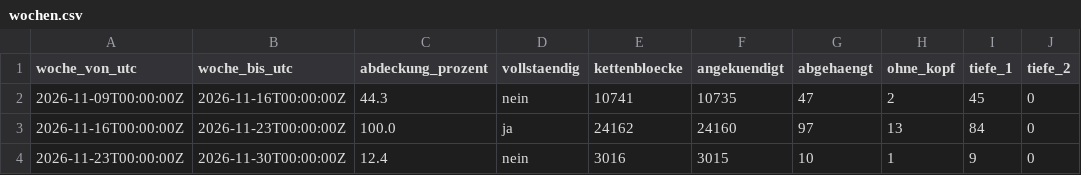
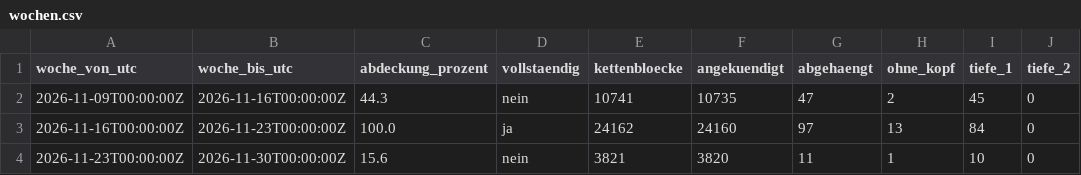
Before and after one commit to neoalphavault-png/kaspa-pulse, a CSV file: data/zcash-mainnet/lauscher-dauer/wochen.csv, drawn as a sheet; only a part is shown; the diff names each change by its address in the sheet, - before the commit and + after, or states it on an @@ line.

Commit message:
zcash mainnet: zuhoerer dauer auswertung [bot]

```diff
--- a/data/zcash-mainnet/lauscher-dauer/wochen.csv
+++ b/data/zcash-mainnet/lauscher-dauer/wochen.csv
-C4 (abdeckung_prozent): 12.4
+C4 (abdeckung_prozent): 15.6
-E4 (kettenbloecke): 3016
+E4 (kettenbloecke): 3821
-F4 (angekuendigt): 3015
+F4 (angekuendigt): 3820
-G4 (abgehaengt): 10
+G4 (abgehaengt): 11
-I4 (tiefe_1): 9
+I4 (tiefe_1): 10
```
Also changed, not shown: 2 other files.
